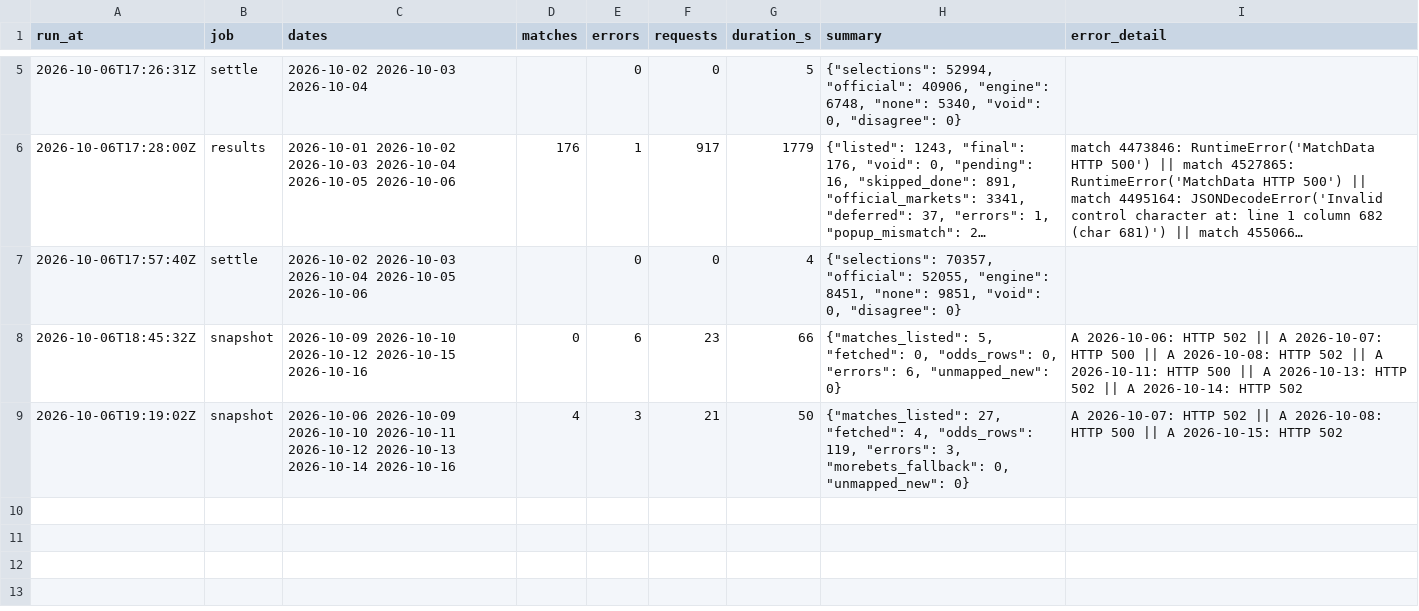
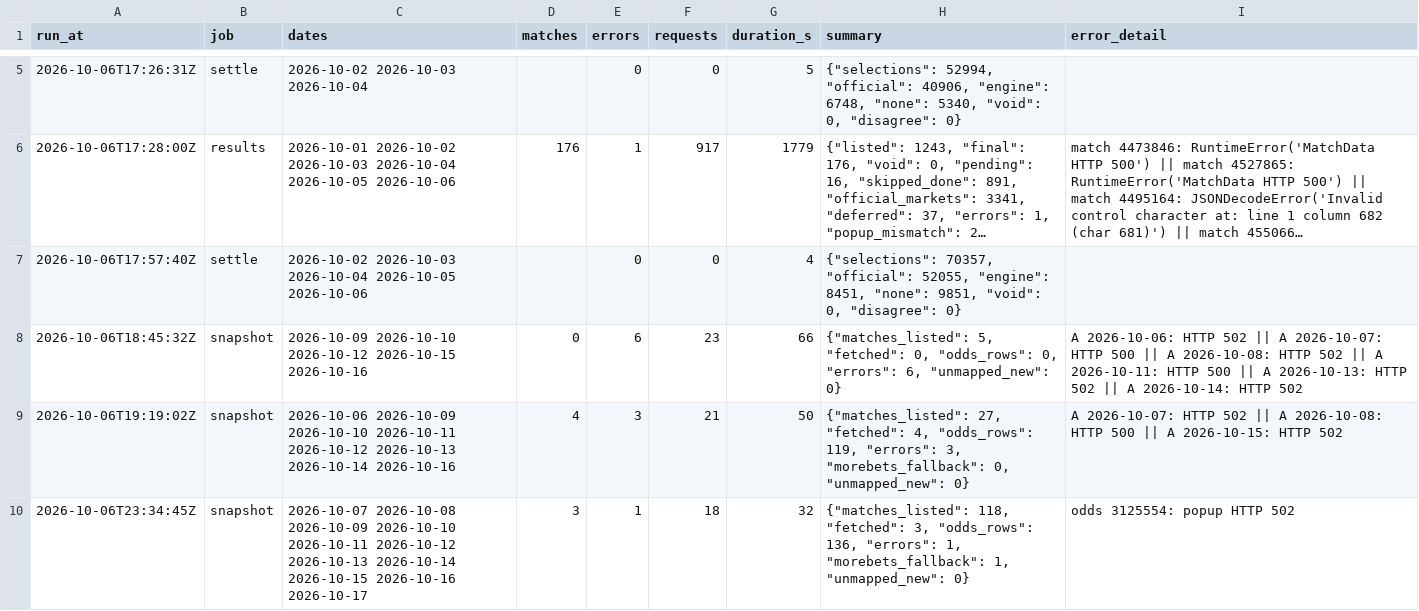
Before and after one commit to hasezer/odds-analysis, a CSV file: data/runs.csv, drawn as a sheet; only a part is shown, gaps mark what is left out; long unchanged cells end in ….

Commit message:
data: snapshot 2026-10-06T23:35Z

```diff
--- a/data/runs.csv
+++ b/data/runs.csv
@@ -9 +9,2 @@ run_at,job,dates,matches,errors,requests,duration_s,summary,error_detail
 2026-10-06T19:19:02Z,snapshot,2026-10-06 2026-10-09 2026-10-10 2026-10-11 2026-10-12 2026-10-13 2026-10-14 2026-10-16,4,3,21,50,"{""matches_listed"": 27, ""fetched"": 4, ""odds_rows"": 119, ""errors"": 3, ""morebets_fallback"": 0, ""unmapped_new"": 0}",A 2026-10-07: HTTP 502 || A 2026-10-08: HTTP 500 || A 2026-10-15: HTTP 502
+2026-10-06T23:34:45Z,snapshot,2026-10-07 2026-10-08 2026-10-09 2026-10-10 2026-10-11 2026-10-12 2026-10-13 2026-10-14 2026-10-15 2026-10-16 2026-10-17,3,1,18,32,"{""matches_listed"": 118, ""fetched"": 3, ""odds_rows"": 136, ""errors"": 1, ""morebets_fallback"": 1, ""unmapped_new"": 0}",odds 3125554: popup HTTP 502
```
Also changed, not shown: 13 other files.
